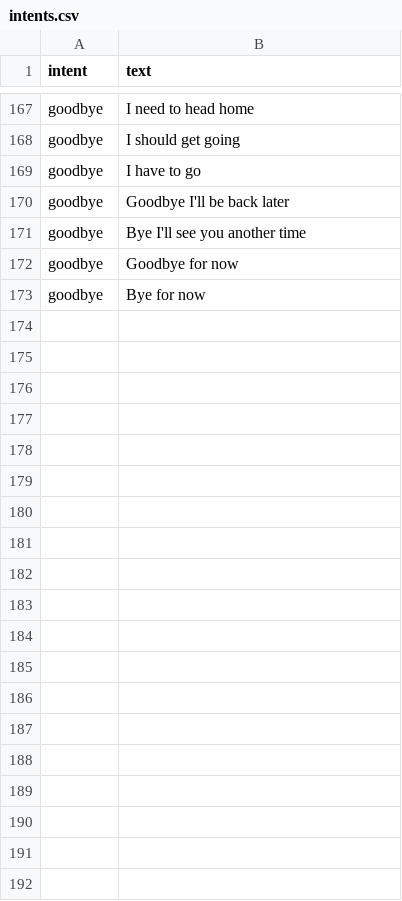
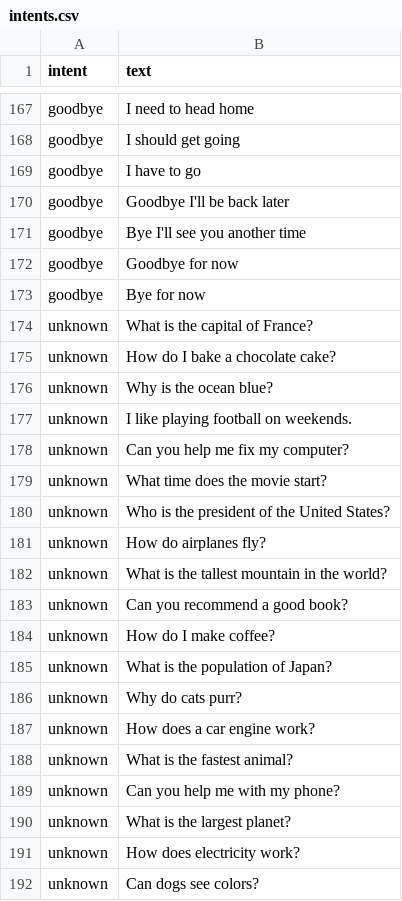
Before and after one commit to patelsmit515/wentworth_academy_chatbot, a CSV file: data/intents.csv, drawn as a sheet; only a part is shown, gaps mark what is left out; the diff covers the shown part only; the diff names each change by its address in the sheet, - before the commit and + after, or states it on an @@ line.

```diff
--- a/data/intents.csv
+++ b/data/intents.csv
+row 174: unknown | What is the capital of France?
+row 175: unknown | How do I bake a chocolate cake?
+row 176: unknown | Why is the ocean blue?
+row 177: unknown | I like playing football on weekends.
+row 178: unknown | Can you help me fix my computer?
+row 179: unknown | What time does the movie start?
+row 180: unknown | Who is the president of the United States?
+row 181: unknown | How do airplanes fly?
+row 182: unknown | What is the tallest mountain in the world?
+row 183: unknown | Can you recommend a good book?
+row 184: unknown | How do I make coffee?
+row 185: unknown | What is the population of Japan?
+row 186: unknown | Why do cats purr?
+row 187: unknown | How does a car engine work?
+row 188: unknown | What is the fastest animal?
+row 189: unknown | Can you help me with my phone?
+row 190: unknown | What is the largest planet?
+row 191: unknown | How does electricity work?
+row 192: unknown | Can dogs see colors?
```
Also changed, not shown: 17 added rows elsewhere in this file, 8 other files.
